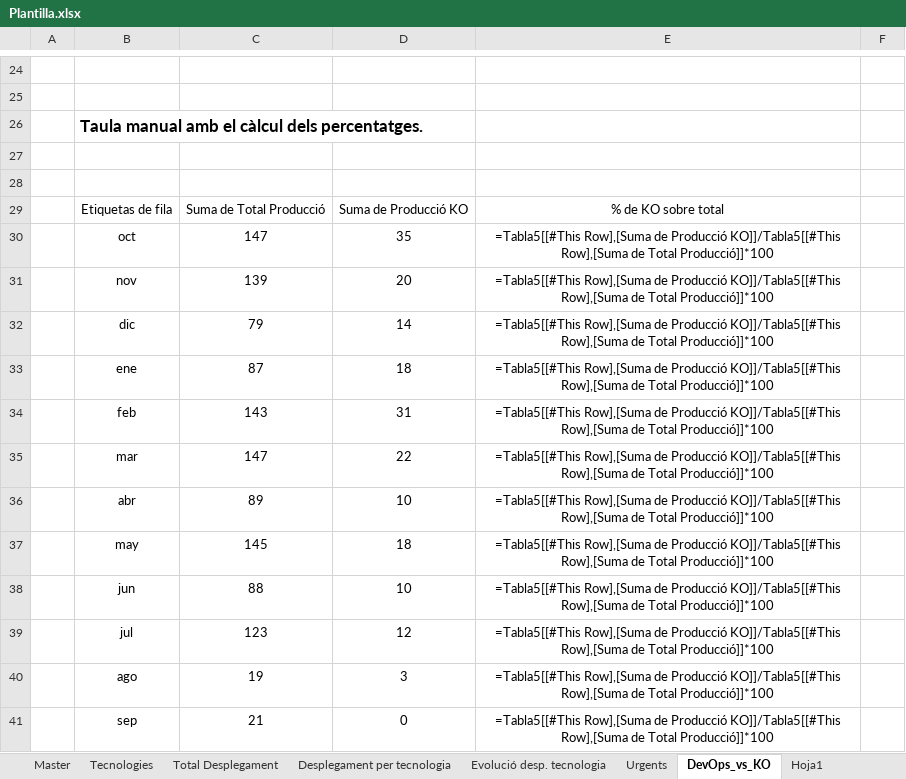
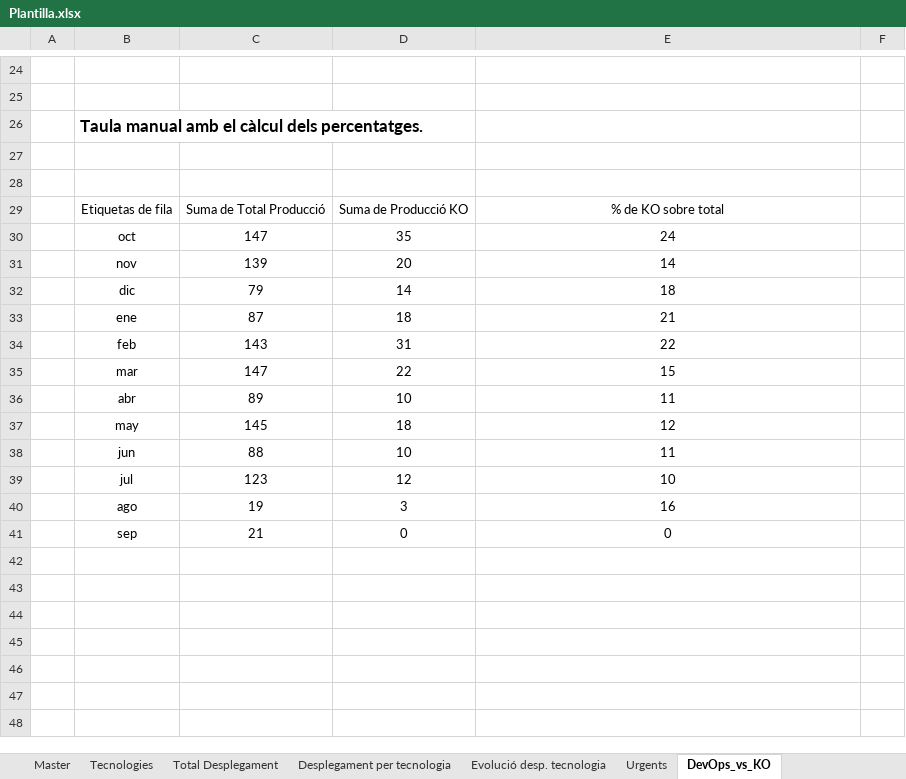
Before and after one commit to lferpaz/graphs, an Excel workbook: docs/Plantilla.xlsx, sheet DevOps_vs_KO, drawn as a sheet; only a part is shown, gaps mark what is left out; values as stored, in another font and other column widths than the file's, no borders; formulas without a stored value are shown as written; charts and pictures and table styles not drawn; the diff names each change by its address in the sheet, - before the commit and + after, or states it on an @@ line.

```diff
--- a/docs/Plantilla.xlsx (sheet DevOps_vs_KO)
+++ b/docs/Plantilla.xlsx (sheet DevOps_vs_KO)
-sheet tab: Hoja1
-E30: =Tabla5[[#This Row],[Suma de Producció KO]]/Tabla5[[#This Row],[Suma de Total Producció]]*100
+E30: 24
-E31: =Tabla5[[#This Row],[Suma de Producció KO]]/Tabla5[[#This Row],[Suma de Total Producció]]*100
+E31: 14
-E32: =Tabla5[[#This Row],[Suma de Producció KO]]/Tabla5[[#This Row],[Suma de Total Producció]]*100
+E32: 18
-E33: =Tabla5[[#This Row],[Suma de Producció KO]]/Tabla5[[#This Row],[Suma de Total Producció]]*100
+E33: 21
-E34: =Tabla5[[#This Row],[Suma de Producció KO]]/Tabla5[[#This Row],[Suma de Total Producció]]*100
+E34: 22
-E35: =Tabla5[[#This Row],[Suma de Producció KO]]/Tabla5[[#This Row],[Suma de Total Producció]]*100
+E35: 15
-E36: =Tabla5[[#This Row],[Suma de Producció KO]]/Tabla5[[#This Row],[Suma de Total Producció]]*100
+E36: 11
-E37: =Tabla5[[#This Row],[Suma de Producció KO]]/Tabla5[[#This Row],[Suma de Total Producció]]*100
+E37: 12
-E38: =Tabla5[[#This Row],[Suma de Producció KO]]/Tabla5[[#This Row],[Suma de Total Producció]]*100
+E38: 11
-E39: =Tabla5[[#This Row],[Suma de Producció KO]]/Tabla5[[#This Row],[Suma de Total Producció]]*100
+E39: 10
-E40: =Tabla5[[#This Row],[Suma de Producció KO]]/Tabla5[[#This Row],[Suma de Total Producció]]*100
+E40: 16
-E41: =Tabla5[[#This Row],[Suma de Producció KO]]/Tabla5[[#This Row],[Suma de Total Producció]]*100
+E41: 0
```
Also changed, not shown: sheet Master, sheet Tecnologies, sheet Urgents, other sheet tabs, charts or pictures, docs/grafico.xlsx, 2 other files.
